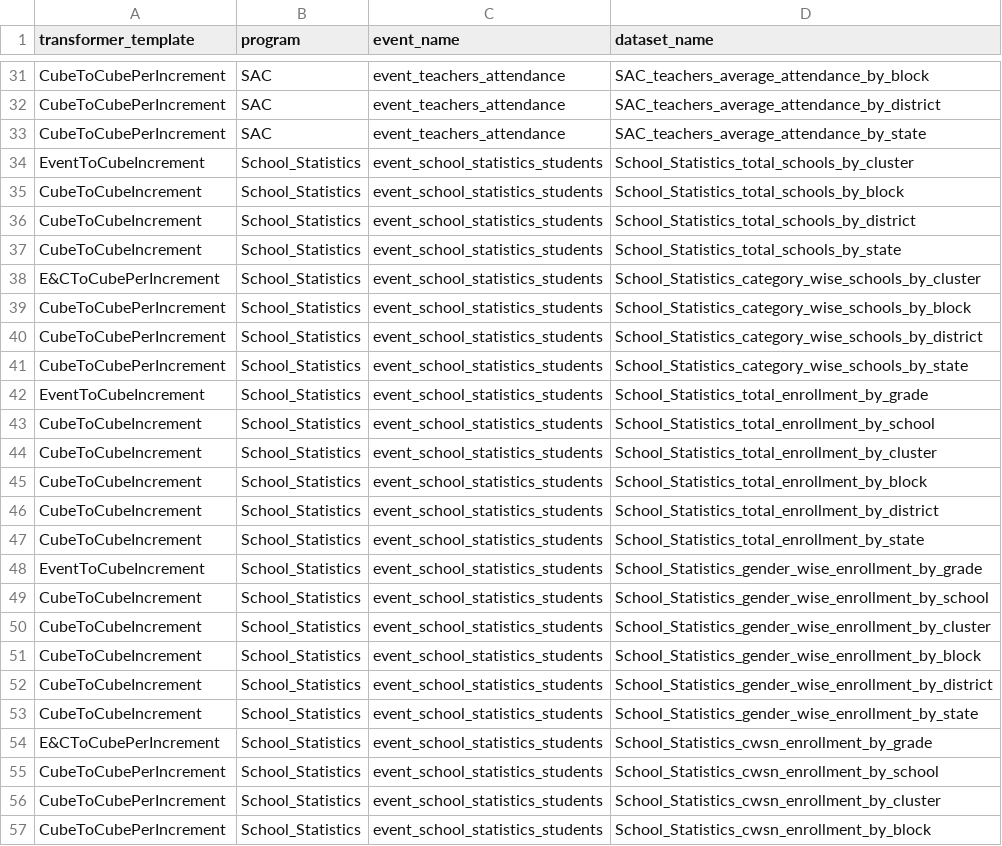
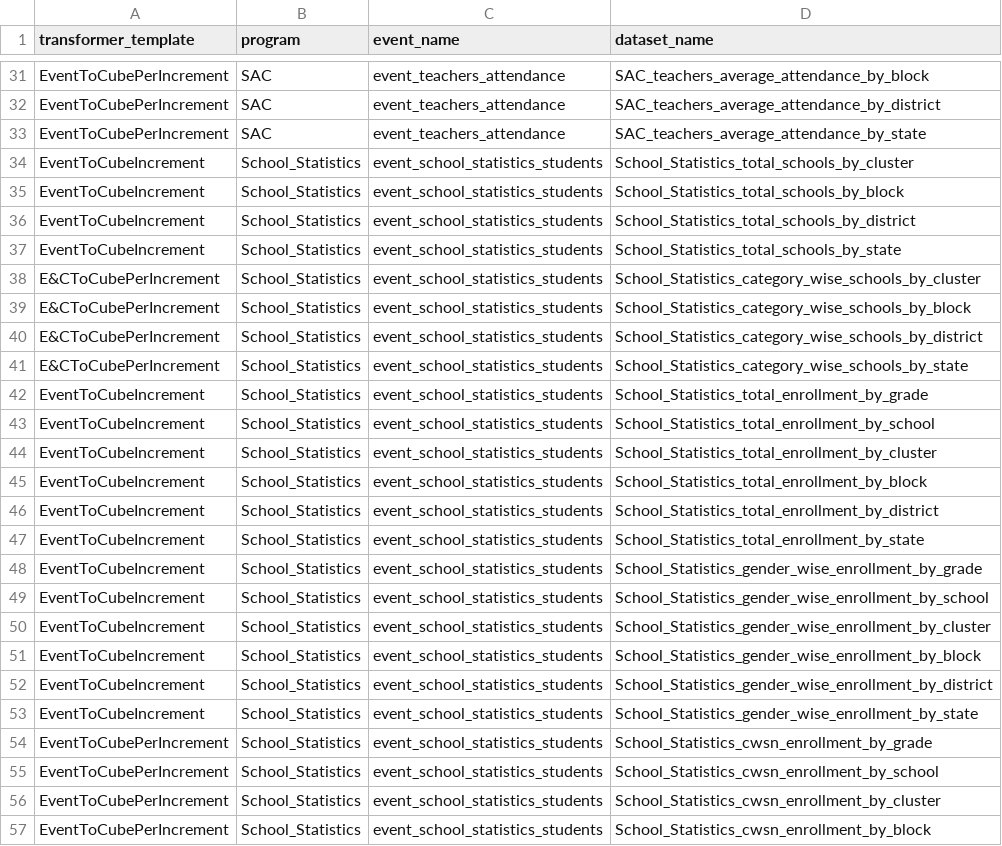
Before and after one commit to ayesha-siddiq123/generator-ms, a CSV file: transformer_generator/key_files/transformer_dataset_mapping.csv, drawn as a sheet; only a part is shown, gaps mark what is left out; the diff covers the shown part only; the diff names each change by its address in the sheet, - before the commit and + after, or states it on an @@ line.

```diff
--- a/transformer_generator/key_files/transformer_dataset_mapping.csv
+++ b/transformer_generator/key_files/transformer_dataset_mapping.csv
-A31:A33 (transformer_template): CubeToCubePerIncrement
+A31:A33 (transformer_template): EventToCubePerIncrement
-A35:A37 (transformer_template): CubeToCubeIncrement
+A35:A37 (transformer_template): EventToCubeIncrement
-A39:A41 (transformer_template): CubeToCubePerIncrement
+A39:A41 (transformer_template): E&CToCubePerIncrement
-A43:A47 (transformer_template): CubeToCubeIncrement
+A43:A47 (transformer_template): EventToCubeIncrement
-A49:A53 (transformer_template): CubeToCubeIncrement
+A49:A53 (transformer_template): EventToCubeIncrement
-A54 (transformer_template): E&CToCubePerIncrement
+A54 (transformer_template): EventToCubePerIncrement
-A55:A57 (transformer_template): CubeToCubePerIncrement
+A55:A57 (transformer_template): EventToCubePerIncrement
```
Also changed, not shown: 49 edited cells elsewhere in this file, spec_generator/key_files/dimension_keys.csv, spec_generator/key_files/event_keys.csv, 24 other files.
